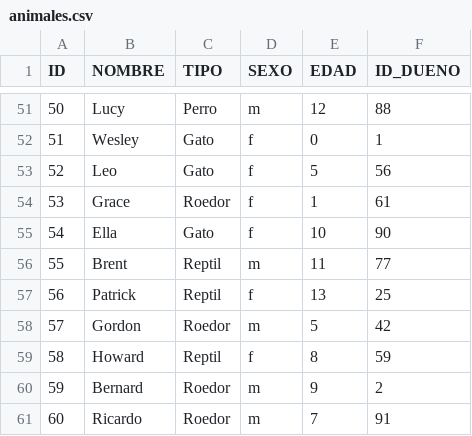
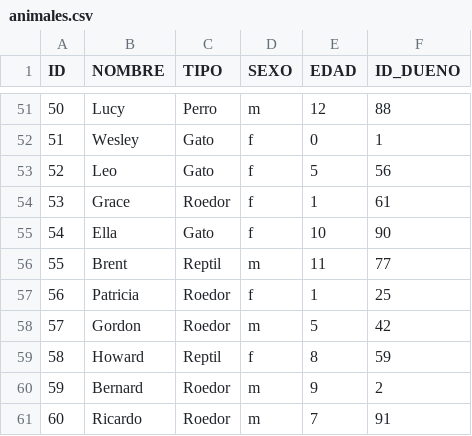
Before and after one commit to KevinTicona/tp_laboratorio_1-1, a CSV file: TP-4/linkedlist_cascara_v8/linkedlist_cascara_v8/src/animales.csv, drawn as a sheet; only a part is shown, gaps mark what is left out.

```diff
--- a/TP-4/linkedlist_cascara_v8/linkedlist_cascara_v8/src/animales.csv
+++ b/TP-4/linkedlist_cascara_v8/linkedlist_cascara_v8/src/animales.csv
@@ -56,3 +56,3 @@ ID,NOMBRE,TIPO,SEXO,EDAD,ID_DUENO
 55,Brent,Reptil,m,11,77
-56,Patrick,Reptil,f,13,25
+56,Patricia,Roedor,f,1,25
 57,Gordon,Roedor,m,5,42
```
Also changed, not shown: 9 other files.
